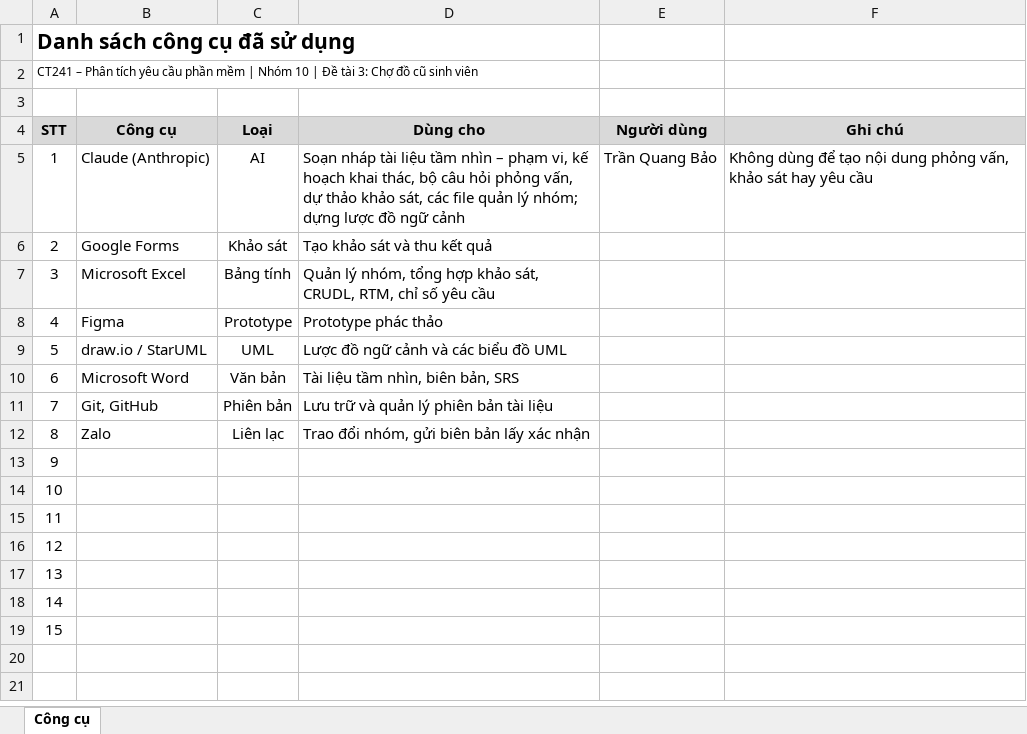
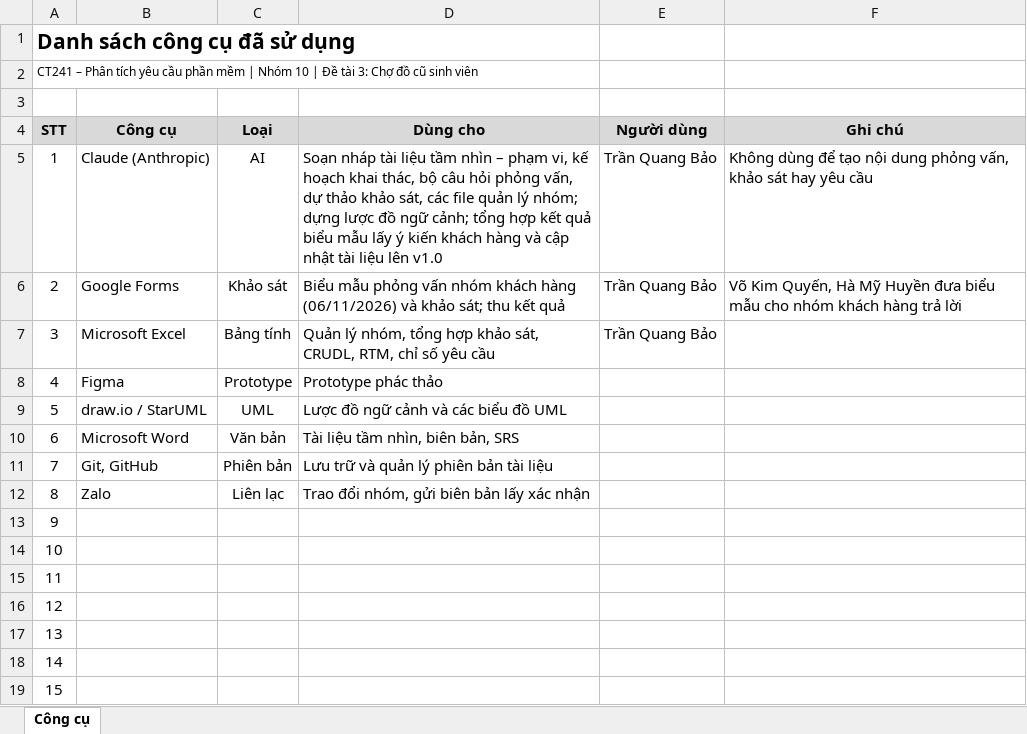
Before and after one commit to tranquangbao2510/PTYCPM, an Excel workbook: 00_QuanLyNhom/CT241_Nhom10_CongCuSuDung_v1.0.xlsx, sheet Công cụ, drawn as a sheet; values as stored, in another font and other column widths than the file's, no borders; the diff names each change by its address in the sheet, - before the commit and + after, or states it on an @@ line.

```diff
--- a/00_QuanLyNhom/CT241_Nhom10_CongCuSuDung_v1.0.xlsx (sheet Công cụ)
+++ b/00_QuanLyNhom/CT241_Nhom10_CongCuSuDung_v1.0.xlsx (sheet Công cụ)
-D5 (Dùng cho): …đồ ngữ cảnh
+D5 (Dùng cho): …đồ ngữ cảnh; tổng hợp kết quả biểu mẫu lấy ý kiến khách hàng và cập nhật tài liệu lên v1.0
-D6 (Dùng cho): Tạo khảo sát và thu kết…
+D6 (Dùng cho): Biểu mẫu phỏng vấn nhóm khách hàng (06/11/2026) và khảo sát; thu kết…
-E6:E7 (Người dùng): (empty)
+E6:E7 (Người dùng): Trần Quang Bảo
-F6 (Ghi chú): (empty)
+F6 (Ghi chú): Võ Kim Quyến, Hà Mỹ Huyền đưa biểu mẫu cho nhóm khách hàng trả lời
```
Also changed, not shown: 00_QuanLyNhom/CT241_Nhom10_DanhSachKhachHang_v1.0.xlsx, 00_QuanLyNhom/CT241_Nhom10_NhatKyNhom_v1.0.xlsx, 13 other files.
